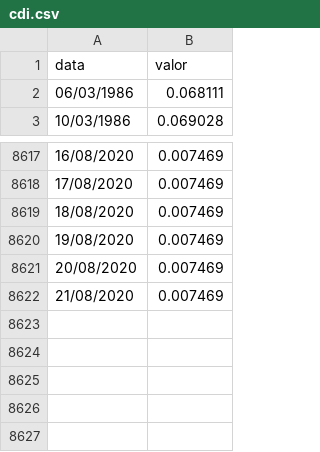
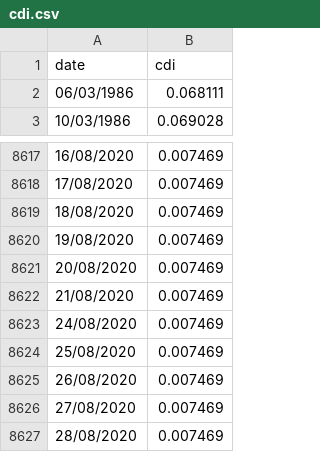
Before and after one commit to renatomello/portfolio-manager, a CSV file: interests/cdi.csv, drawn as a sheet; only a part is shown, gaps mark what is left out.

Commit message:
Update interest rates

```diff
--- a/interests/cdi.csv
+++ b/interests/cdi.csv
@@ -1,2 +1,2 @@
-data,valor
+date,cdi
 06/03/1986,0.068111
@@ -8622 +8622,6 @@ data,valor
 21/08/2020,0.007469
+24/08/2020,0.007469
+25/08/2020,0.007469
+26/08/2020,0.007469
+27/08/2020,0.007469
+28/08/2020,0.007469
```
